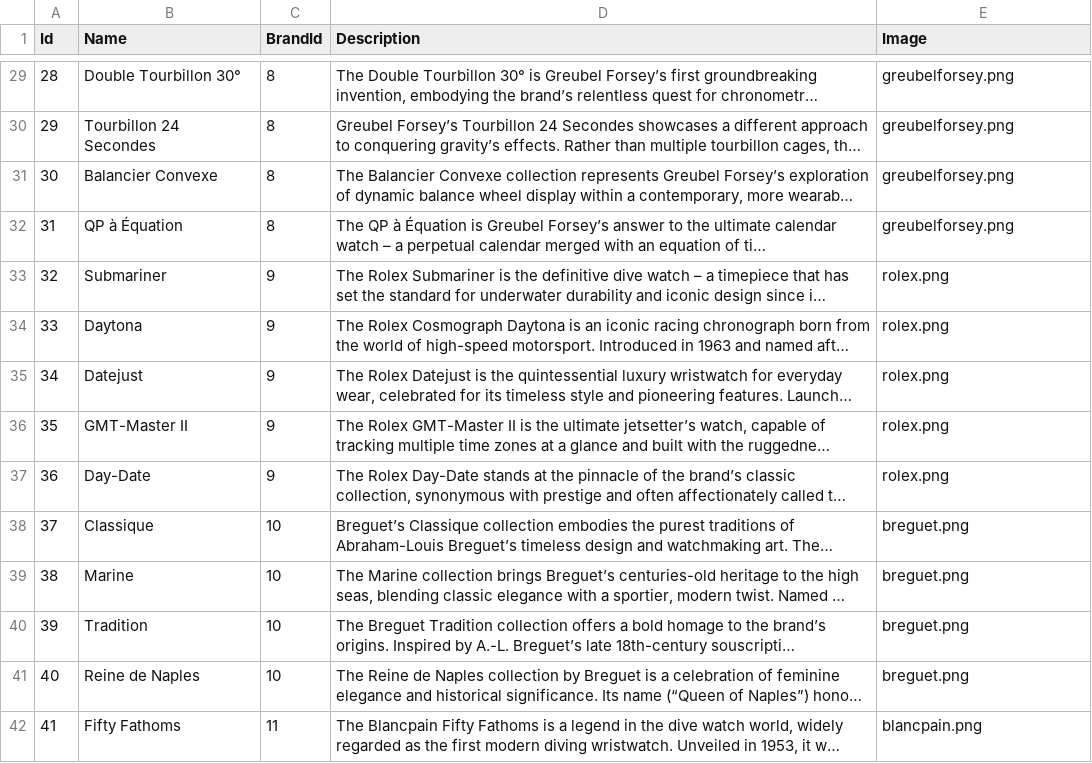
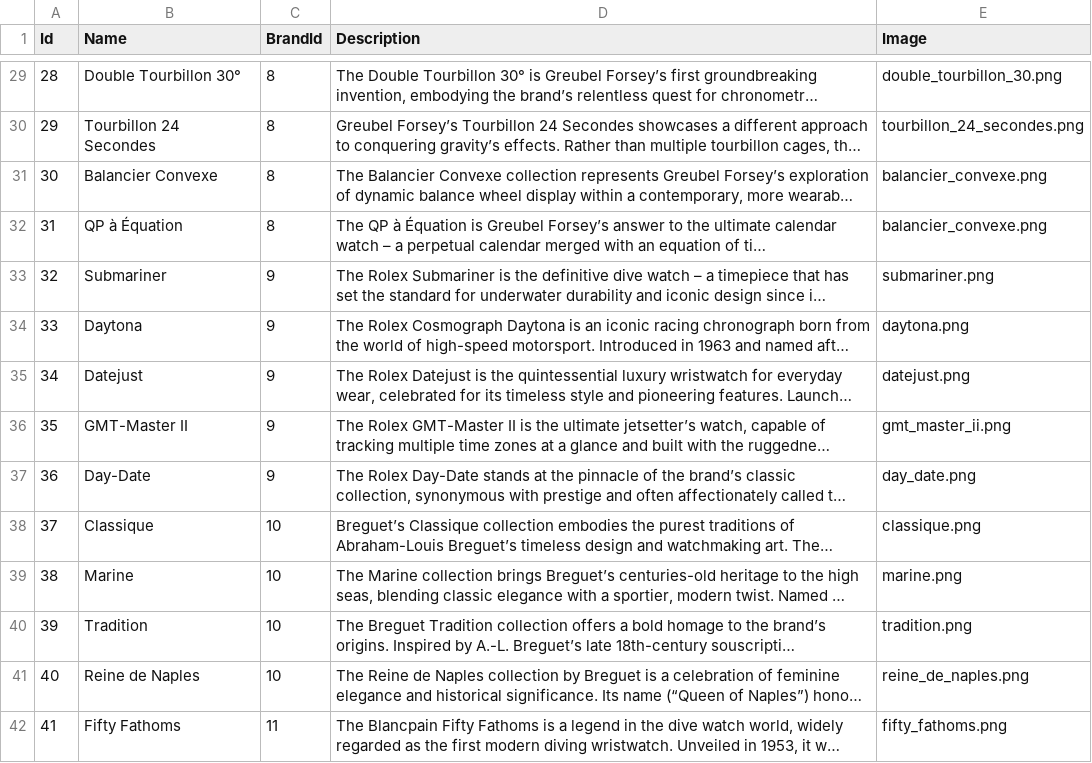
Before and after one commit to hoanganhismeee/Tourbillon, a CSV file: backend/Data/collections.csv, drawn as a sheet; only a part is shown, gaps mark what is left out; long unchanged cells end in …; the diff covers the shown part only; the diff names each change by its address in the sheet, - before the commit and + after, or states it on an @@ line.

```diff
--- a/backend/Data/collections.csv
+++ b/backend/Data/collections.csv
-E29 (Image): greubelforsey.png
+E29 (Image): double_tourbillon_30.png
-E30 (Image): greubelforsey.png
+E30 (Image): tourbillon_24_secondes.png
-E31:E32 (Image): greubelforsey.png
+E31:E32 (Image): balancier_convexe.png
-E33 (Image): rolex.png
+E33 (Image): submariner.png
-E34 (Image): rolex.png
+E34 (Image): daytona.png
-E35 (Image): rolex.png
+E35 (Image): datejust.png
-E36 (Image): rolex.png
+E36 (Image): gmt_master_ii.png
-E37 (Image): rolex.png
+E37 (Image): day_date.png
-E38 (Image): breguet.png
+E38 (Image): classique.png
-E39 (Image): breguet.png
+E39 (Image): marine.png
-E40 (Image): breguet.png
+E40 (Image): tradition.png
-E41 (Image): breguet.png
+E41 (Image): reine_de_naples.png
-E42 (Image): blancpain.png
+E42 (Image): fifty_fathoms.png
```
Also changed, not shown: 47 edited cells elsewhere in this file, 9 other files.
